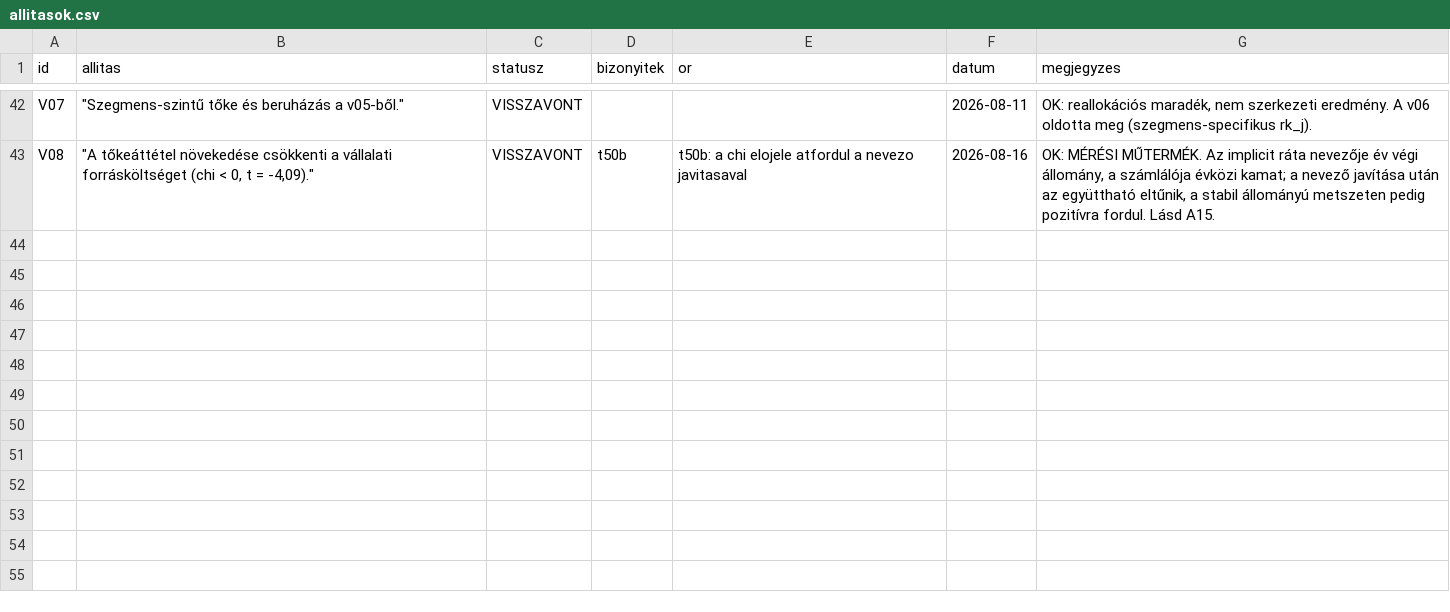
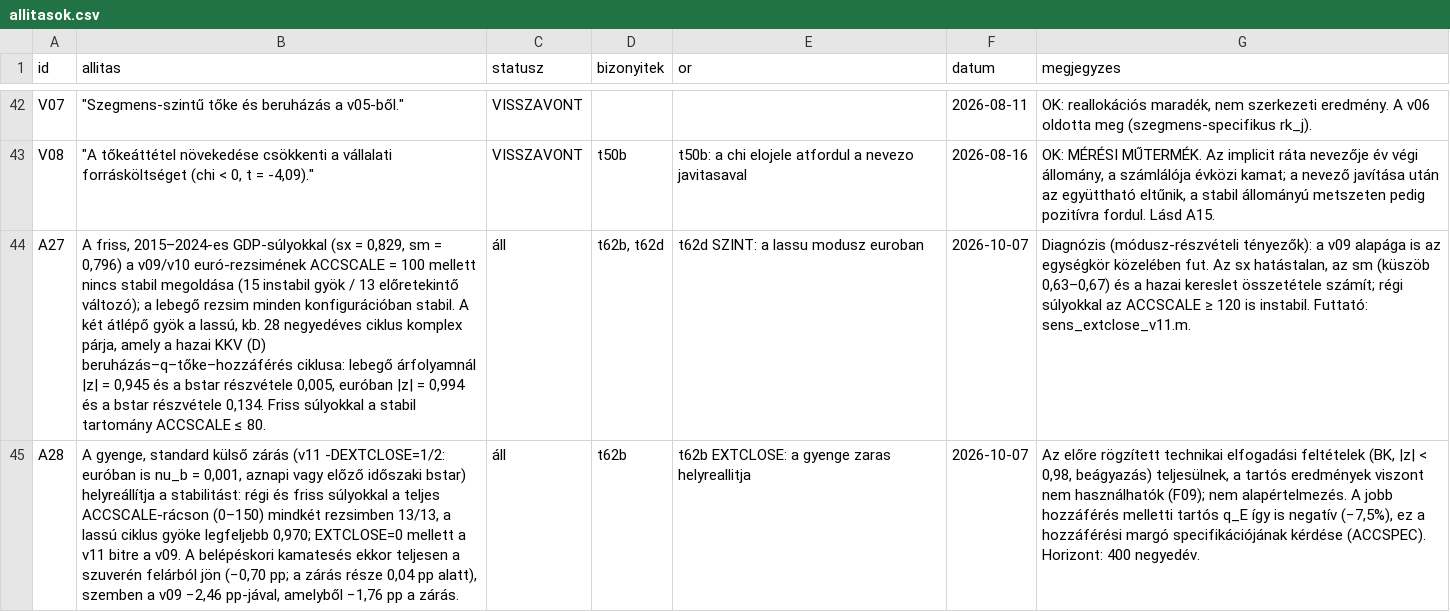
Before and after one commit to matyastamas02/DSGE_mkik, a CSV file: docs/regiszter/allitasok.csv, drawn as a sheet; only a part is shown, gaps mark what is left out; the diff covers the shown part only; the diff names each change by its address in the sheet, - before the commit and + after, or states it on an @@ line.

```diff
--- a/docs/regiszter/allitasok.csv
+++ b/docs/regiszter/allitasok.csv
+row 44: A27 | A friss, 2015–2024-es GDP-súlyokkal (sx = 0,829, sm = 0,796) a v09/v10 euró-rezsimének ACCSCALE = 100 mellett nincs stabil megoldása (15 instabil gyök / 13 előretekintő változó); a lebegő rezsim minden konfigurációban stabil. A két átlépő gyök a lassú, kb. 28 negyedéves ciklus komplex párja, amely a hazai KKV (D) beruházás–q–tőke–hozzáférés ciklusa: lebegő árfolyamnál |z| = 0,945 és a bstar részvétele 0,005, euróban |z| = 0,994 és a bstar részvétele 0,134. Friss súlyokkal a stabil tartomány ACCSCALE ≤ 80. | áll | t62b, t62d | t62d SZINT: a lassu modusz euroban | 2026-10-07 | Diagnózis (módusz-részvételi tényezők): a v09 alapága is az egységkör közelében fut. Az sx hatástalan, az sm (küszöb 0,63–0,67) és a hazai kereslet összetétele számít; régi súlyokkal az ACCSCALE ≥ 120 is instabil. Futtató: sens_extclose_v11.m.
+row 45: A28 | A gyenge, standard külső zárás (v11 -DEXTCLOSE=1/2: euróban is nu_b = 0,001, aznapi vagy előző időszaki bstar) helyreállítja a stabilitást: régi és friss súlyokkal a teljes ACCSCALE-rácson (0–150) mindkét rezsimben 13/13, a lassú ciklus gyöke legfeljebb 0,970; EXTCLOSE=0 mellett a v11 bitre a v09. A belépéskori kamatesés ekkor teljesen a szuverén felárból jön (−0,70 pp; a zárás része 0,04 pp alatt), szemben a v09 −2,46 pp-jával, amelyből −1,76 pp a zárás. | áll | t62b | t62b EXTCLOSE: a gyenge zaras helyreallitja | 2026-10-07 | Az előre rögzített technikai elfogadási feltételek (BK, |z| < 0,98, beágyazás) teljesülnek, a tartós eredmények viszont nem használhatók (F09); nem alapértelmezés. A jobb hozzáférés melletti tartós q_E így is negatív (−7,5%), ez a hozzáférési margó specifikációjának kérdése (ACCSPEC). Horizont: 400 negyedév.
```
Also changed, not shown: 2 added rows and 1 edited cell elsewhere in this file, docs/regiszter/parameterek.csv, output/tables/t00_orok.csv, 9 other files.
